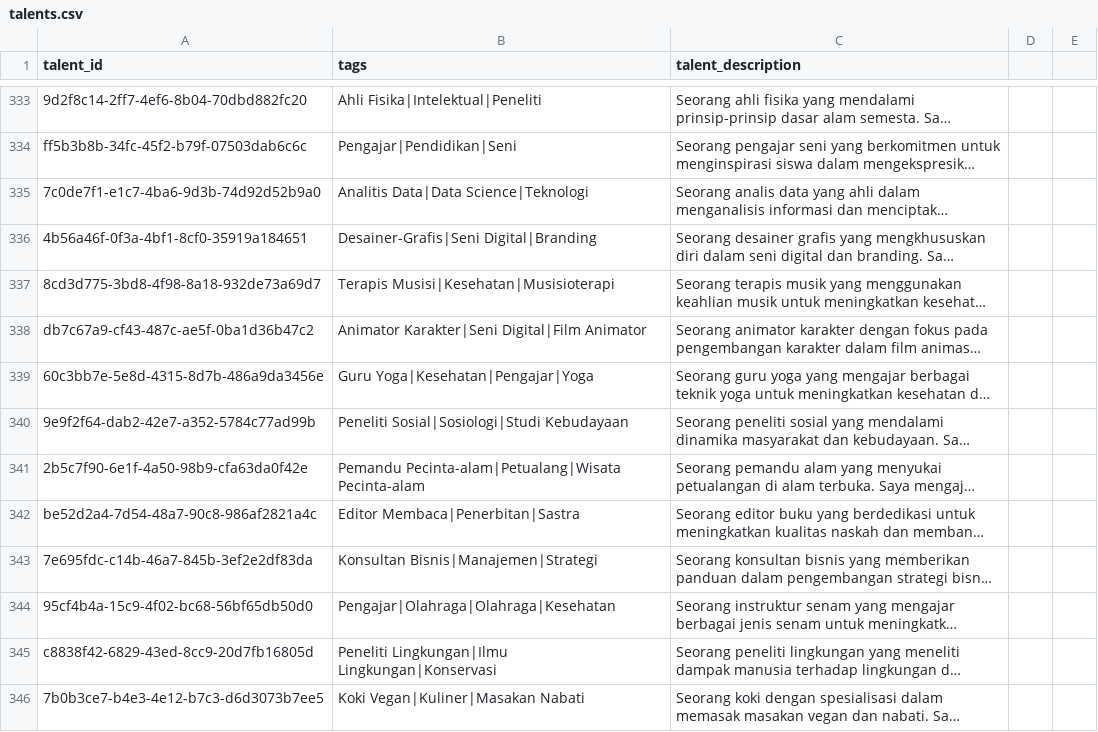
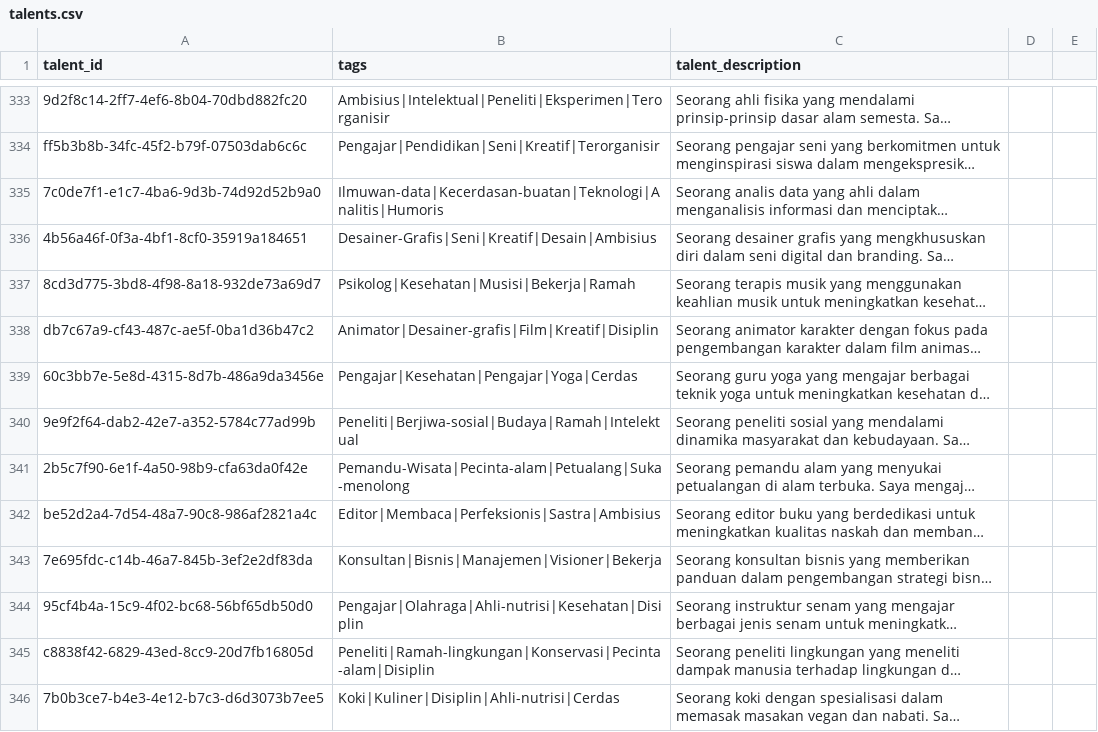
Before and after one commit to heptavators/dataset-tags, a CSV file: talents.csv, drawn as a sheet; only a part is shown, gaps mark what is left out; long unchanged cells end in …; the diff covers the shown part only; the diff names each change by its address in the sheet, - before the commit and + after, or states it on an @@ line.

```diff
--- a/talents.csv
+++ b/talents.csv
-B333 (tags): Ahli Fisika|Intelektual|Peneliti
+B333 (tags): Ambisius|Intelektual|Peneliti|Eksperimen|Terorganisir
-B334 (tags): Pengajar|Pendidikan|Seni
+B334 (tags): Pengajar|Pendidikan|Seni|Kreatif|Terorganisir
-B335 (tags): Analitis Data|Data Science|Teknologi
+B335 (tags): Ilmuwan-data|Kecerdasan-buatan|Teknologi|Analitis|Humoris
-B336 (tags): Desainer-Grafis|Seni Digital|Branding
+B336 (tags): Desainer-Grafis|Seni|Kreatif|Desain|Ambisius
-B337 (tags): Terapis Musisi|Kesehatan|Musisioterapi
+B337 (tags): Psikolog|Kesehatan|Musisi|Bekerja|Ramah
-B338 (tags): Animator Karakter|Seni Digital|Film Animator
+B338 (tags): Animator|Desainer-grafis|Film|Kreatif|Disiplin
-B339 (tags): Guru Yoga|Kesehatan|Pengajar|Yoga
+B339 (tags): Pengajar|Kesehatan|Pengajar|Yoga|Cerdas
-B340 (tags): Peneliti Sosial|Sosiologi|Studi Kebudayaan
+B340 (tags): Peneliti|Berjiwa-sosial|Budaya|Ramah|Intelektual
-B341 (tags): Pemandu Pecinta-alam|Petualang|Wisata Pecinta-alam
+B341 (tags): Pemandu-Wisata|Pecinta-alam|Petualang|Suka-menolong
-B342 (tags): Editor Membaca|Penerbitan|Sastra
+B342 (tags): Editor|Membaca|Perfeksionis|Sastra|Ambisius
-B343 (tags): Konsultan Bisnis|Manajemen|Strategi
+B343 (tags): Konsultan|Bisnis|Manajemen|Visioner|Bekerja
-B344 (tags): Pengajar|Olahraga|Olahraga|Kesehatan
+B344 (tags): Pengajar|Olahraga|Ahli-nutrisi|Kesehatan|Disiplin
-B345 (tags): Peneliti Lingkungan|Ilmu Lingkungan|Konservasi
+B345 (tags): Peneliti|Ramah-lingkungan|Konservasi|Pecinta-alam|Disiplin
-B346 (tags): Koki Vegan|Kuliner|Masakan Nabati
+B346 (tags): Koki|Kuliner|Disiplin|Ahli-nutrisi|Cerdas
```
Also changed, not shown: 86 edited cells elsewhere in this file.
